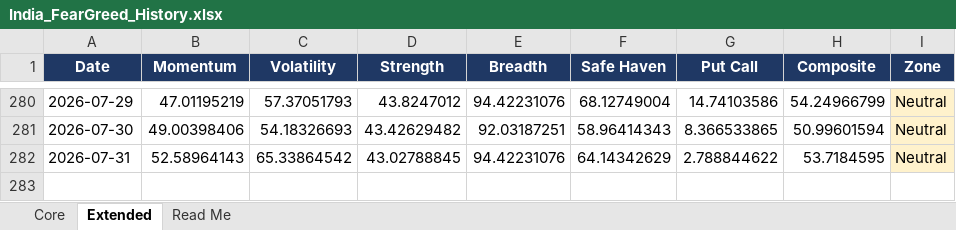
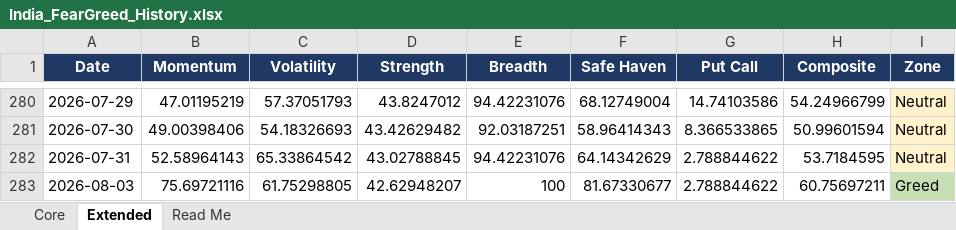
Before and after one commit to Sumanthputanemahesh/FEAR-AND-GREED-INDEX-INDIA, an Excel workbook: docs/data/India_FearGreed_History.xlsx, sheet Extended, drawn as a sheet; only a part is shown, gaps mark what is left out; values as stored, in another font and other column widths than the file's, no borders; the diff names each change by its address in the sheet, - before the commit and + after, or states it on an @@ line.

```diff
--- a/docs/data/India_FearGreed_History.xlsx (sheet Extended)
+++ b/docs/data/India_FearGreed_History.xlsx (sheet Extended)
+row 283: 2026-08-03 | 75.69721116 | 61.75298805 | 42.62948207 | 100 | 81.67330677 | 2.788844622 | 60.75697211 | Greed
```
Also changed, not shown: sheet Core, sheet Read Me, 11 other files.
